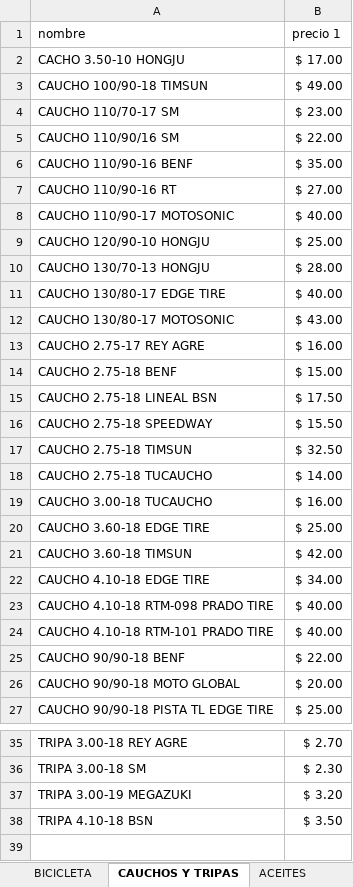
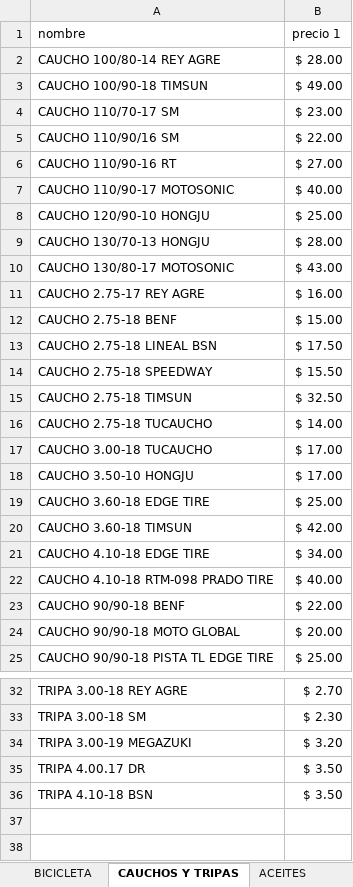
Before and after one commit to bikemotoca99-cmyk/mi-lista-precios2, an Excel workbook: mi_lista.xlsx, sheet CAUCHOS Y TRIPAS, drawn as a sheet; only a part is shown, gaps mark what is left out; values as stored, in another font and other column widths than the file's, no cell formats; removed rows and columns are numbered as before the commit, all else as after; the diff covers the shown part only; the diff names each change by its address in the sheet, - before the commit and + after, or states it on an @@ line.

```diff
--- a/mi_lista.xlsx (sheet CAUCHOS Y TRIPAS)
+++ b/mi_lista.xlsx (sheet CAUCHOS Y TRIPAS)
-row 2: CACHO 3.50-10 HONGJU | $ 17.00
+row 2: CAUCHO 100/80-14 REY AGRE | $ 28.00
-row 6: CAUCHO 110/90-16 BENF | $ 35.00
-row 11: CAUCHO 130/80-17 EDGE TIRE | $ 40.00
-B17 (precio 1): $ 16.00
+B17 (precio 1): $ 17.00
+row 18: CAUCHO 3.50-10 HONGJU | $ 17.00
-row 24: CAUCHO 4.10-18 RTM-101 PRADO TIRE | $ 40.00
+row 35: TRIPA 4.00.17 DR | $ 3.50
+row 37: (empty)
+row 38: (empty)
```
Also changed, not shown: 1 removed row elsewhere in this sheet, sheet PARTES ELECTRICAS, sheet ACEITES, sheet MOTOR, sheet CARROCERIA, sheet ACCESORIOS, cell formats.
